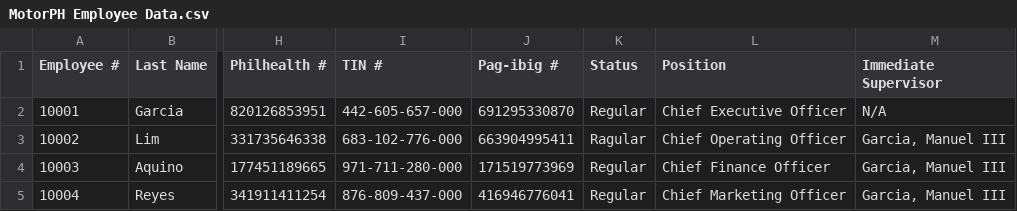
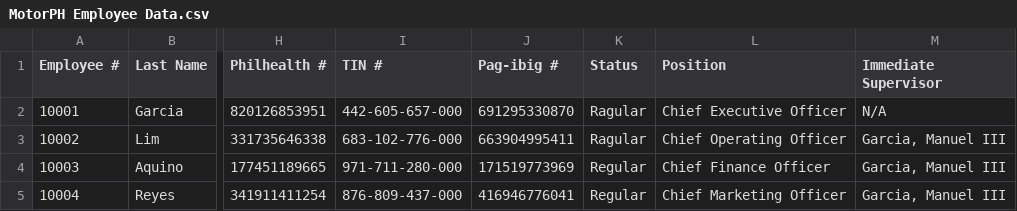
Before and after one commit to raymund110/MotorPH, a CSV file: target/classes/MotorPH Employee Data.csv, drawn as a sheet; only a part is shown, gaps mark what is left out; the diff covers the shown part only; the diff names each change by its address in the sheet, - before the commit and + after, or states it on an @@ line.

```diff
--- a/target/classes/MotorPH Employee Data.csv
+++ b/target/classes/MotorPH Employee Data.csv
-K2 (Status): Regular
+K2 (Status): Ragular
```
Also changed, not shown: 1 removed row and 26 edited cells elsewhere in this file, src/main/resources/LoginCredentials.csv, src/main/resources/MotorPH Employee Data.csv, 19 other files.
